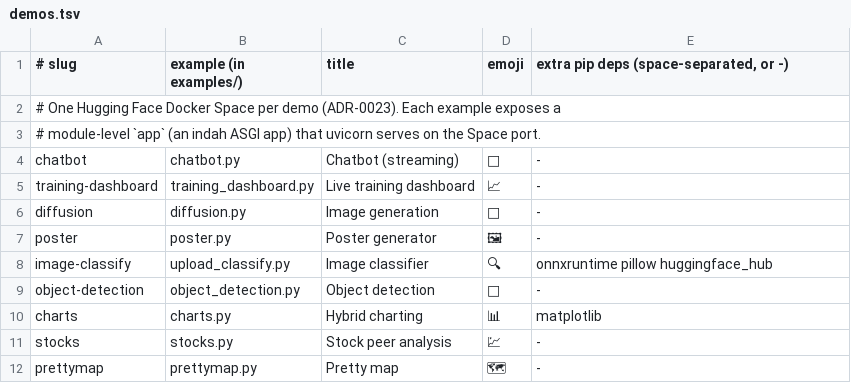
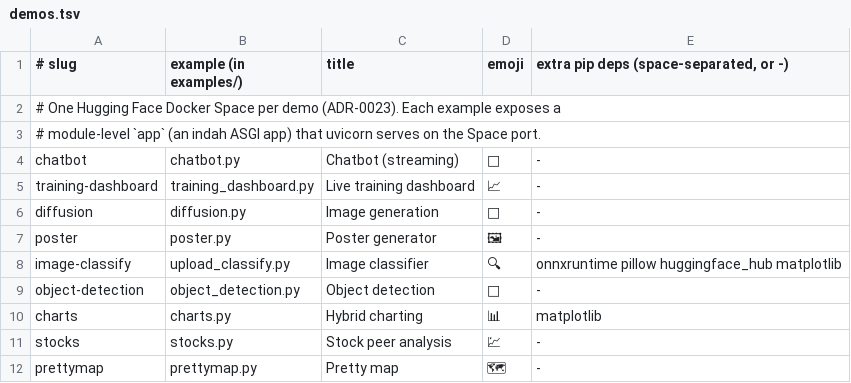
Before and after one commit to leejianrong/indah, a TSV file: deploy/spaces/demos.tsv, drawn as a sheet; the diff names each change by its address in the sheet, - before the commit and + after, or states it on an @@ line.

Commit message:
Image classifier: sample photos, top-5 chart, smaller preview (user feedback) (#89)
Live feedback on the demo: the image preview was too big, there was no way to
try it without uploading your own photo, and a few uploaded food photos got
misclassified in a way that distracted from the demo rather than showing what
it's good at.

Adds five bundled sample photos (a panda, a zebra, a cat, a guitar, a
lighthouse), all public domain, picked because the model classifies each one
with real confidence (68-100%) - so a first-time visitor sees it work before
trying their own. Clicking one runs the same pipeline as an upload.

Replaces the single "Prediction: X" line with a top-5 bar chart (matplotlib,
lazy-imported like onnxruntime/Pillow so the fast test gate doesn't need it),
so a lower-confidence or wrong guess still shows its reasoning instead of just
looking broken. classify() splits into a shared _predict() plus classify() and
the new classify_topk() so both keep working off one inference call.

The image preview is now half its old width, in a Row next to the chart --
indah has no width prop, but a Row's children split evenly.

Removes the ADR references from the module docstring and adds matplotlib to
the demo's deploy extras (deploy/spaces/demos.tsv; already present in the Fly
gallery's shared requirements.txt via charts.py). Regenerates the Colab
notebook and updates the gallery thumbnail nudge to click a real sample
instead of uploading a meaningless synthetic SVG.

```diff
--- a/deploy/spaces/demos.tsv
+++ b/deploy/spaces/demos.tsv
-E8: onnxruntime pillow huggingface_hub
+E8: onnxruntime pillow huggingface_hub matplotlib
```
Also changed, not shown: 7 other files.
